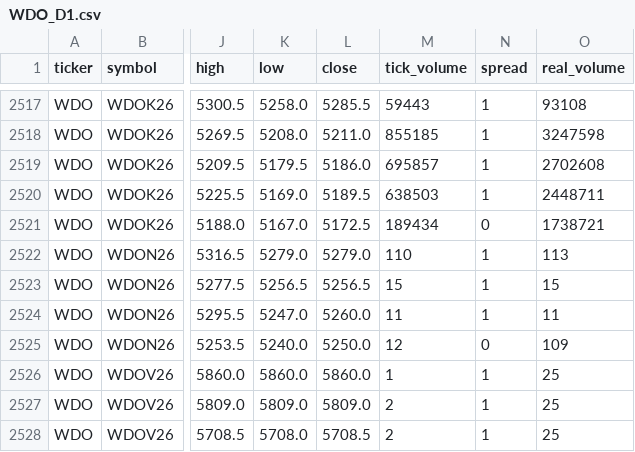
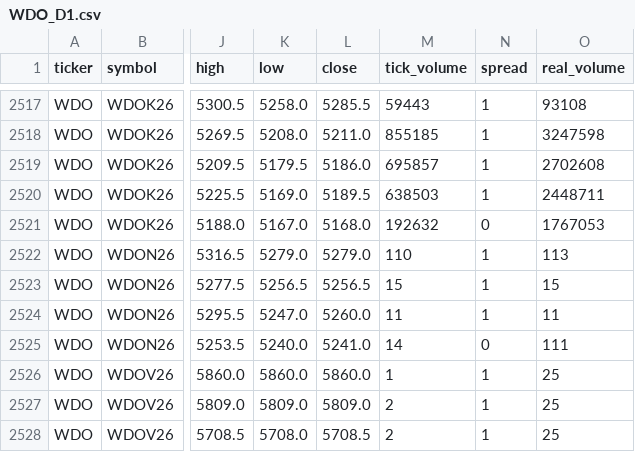
Before and after one commit to jhvissotto/Financial-Market-2026-Q1, a CSV file: BBB/WDO_D1.csv, drawn as a sheet; only a part is shown, gaps mark what is left out; the diff names each change by its address in the sheet, - before the commit and + after, or states it on an @@ line.

```diff
--- a/BBB/WDO_D1.csv
+++ b/BBB/WDO_D1.csv
-L2521 (close): 5172.5
+L2521 (close): 5168.0
-M2521 (tick_volume): 189434
+M2521 (tick_volume): 192632
-O2521 (real_volume): 1738721
+O2521 (real_volume): 1767053
-L2525 (close): 5250.0
+L2525 (close): 5241.0
-M2525 (tick_volume): 12
+M2525 (tick_volume): 14
-O2525 (real_volume): 109
+O2525 (real_volume): 111
```
Also changed, not shown: 2 other files.
